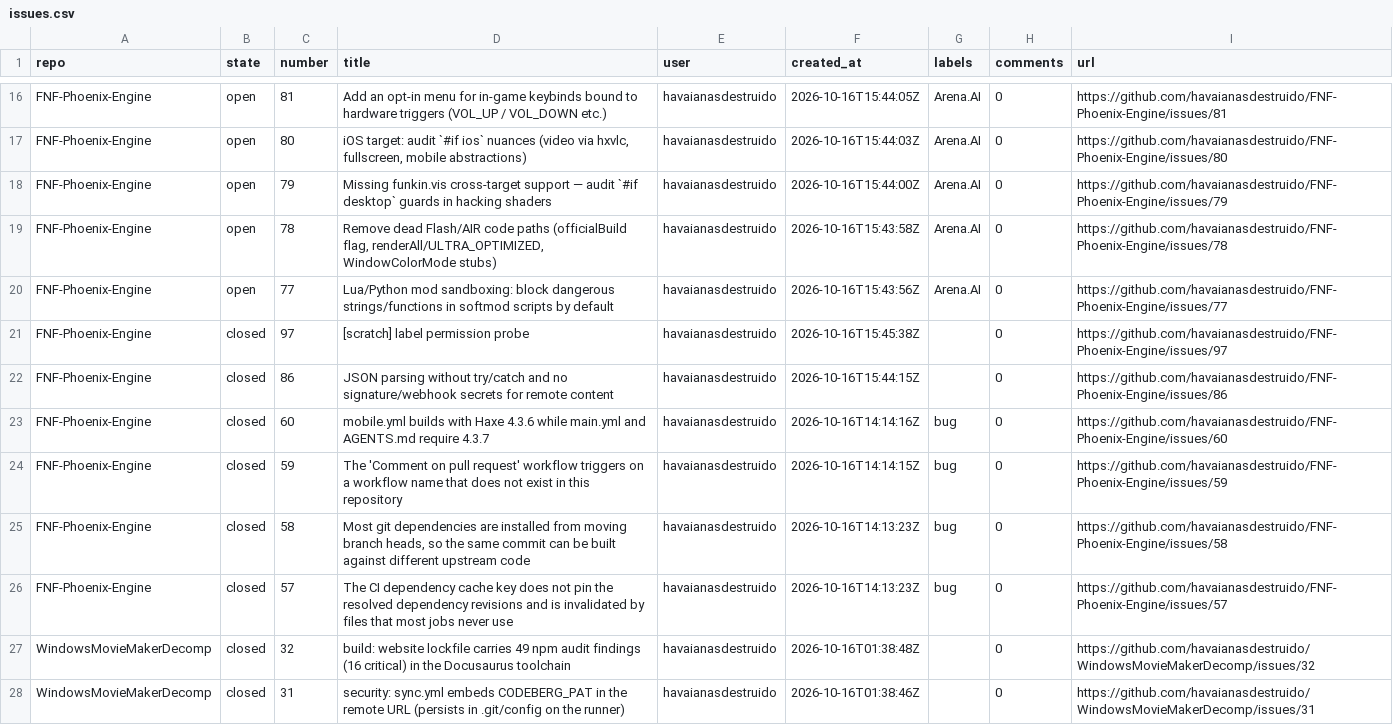
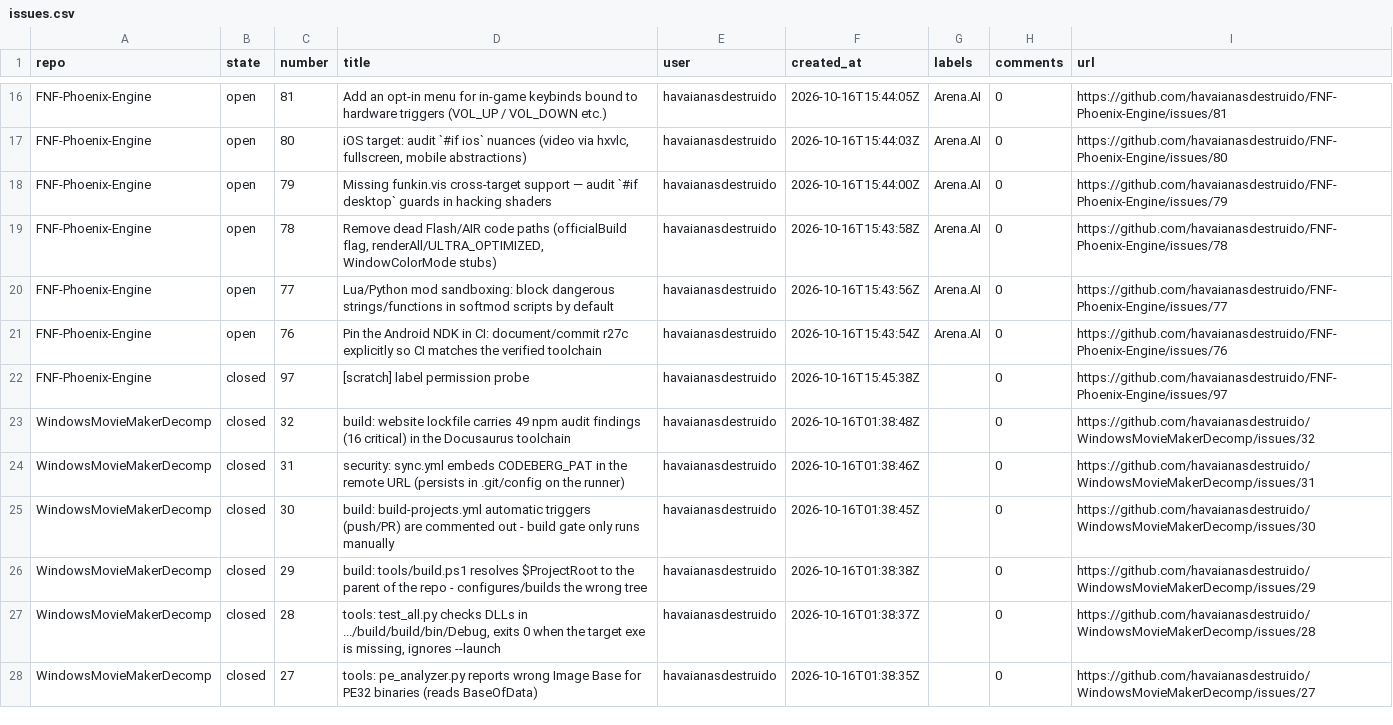
Before and after one commit to havaianasdestruido/sitemapping, a CSV file: reports/issues.csv, drawn as a sheet; only a part is shown, gaps mark what is left out; the shorter side is filled out with more unchanged rows.

```diff
--- a/reports/issues.csv
+++ b/reports/issues.csv
@@ -20,8 +20,4 @@ FNF-Phoenix-Engine,open,78,"Remove dead Flash/AIR code paths (officialBuild flag
 FNF-Phoenix-Engine,open,77,Lua/Python mod sandboxing: block dangerous strings/functions in softmod scripts by default,havaianasdestruido,2026-10-16T15:43:56Z,Arena.AI,0,https://github.com/havaianasdestruido/FNF-Phoenix-Engine/issues/77
+FNF-Phoenix-Engine,open,76,Pin the Android NDK in CI: document/commit r27c explicitly so CI matches the verified toolchain,havaianasdestruido,2026-10-16T15:43:54Z,Arena.AI,0,https://github.com/havaianasdestruido/FNF-Phoenix-Engine/issues/76
 FNF-Phoenix-Engine,closed,97,[scratch] label permission probe,havaianasdestruido,2026-10-16T15:45:38Z,,0,https://github.com/havaianasdestruido/FNF-Phoenix-Engine/issues/97
-FNF-Phoenix-Engine,closed,86,JSON parsing without try/catch and no signature/webhook secrets for remote content,havaianasdestruido,2026-10-16T15:44:15Z,,0,https://github.com/havaianasdestruido/FNF-Phoenix-Engine/issues/86
-FNF-Phoenix-Engine,closed,60,mobile.yml builds with Haxe 4.3.6 while main.yml and AGENTS.md require 4.3.7,havaianasdestruido,2026-10-16T14:14:16Z,bug,0,https://github.com/havaianasdestruido/FNF-Phoenix-Engine/issues/60
-FNF-Phoenix-Engine,closed,59,The 'Comment on pull request' workflow triggers on a workflow name that does not exist in this repository,havaianasdestruido,2026-10-16T14:14:15Z,bug,0,https://github.com/havaianasdestruido/FNF-Phoenix-Engine/issues/59
-FNF-Phoenix-Engine,closed,58,"Most git dependencies are installed from moving branch heads, so the same commit can be built against different upstream code",havaianasdestruido,2026-10-16T14:13:23Z,bug,0,https://github.com/havaianasdestruido/FNF-Phoenix-Engine/issues/58
-FNF-Phoenix-Engine,closed,57,The CI dependency cache key does not pin the resolved dependency revisions and is invalidated by files that most jobs never use,havaianasdestruido,2026-10-16T14:13:23Z,bug,0,https://github.com/havaianasdestruido/FNF-Phoenix-Engine/issues/57
 WindowsMovieMakerDecomp,closed,32,build: website lockfile carries 49 npm audit findings (16 critical) in the Docusaurus toolchain,havaianasdestruido,2026-10-16T01:38:48Z,,0,https://github.com/havaianasdestruido/WindowsMovieMakerDecomp/issues/32
```
Also changed, not shown: reports/branches.csv, reports/contributors.csv, 29 other files.
